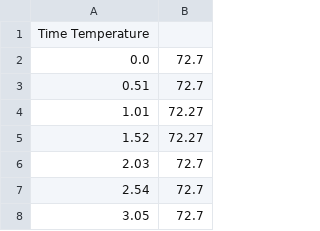
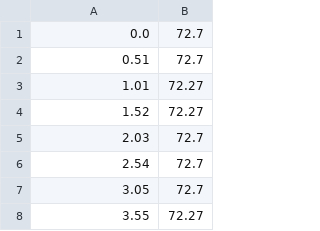
Before and after one commit to amandaashmen/seniorcapstone, a CSV file: test4.csv, drawn as a sheet; only a part is shown; the shorter side is filled out with more unchanged rows; the diff names each change by its address in the sheet, - before the commit and + after, or states it on an @@ line.

Commit message:
Update test4.csv

```diff
--- a/test4.csv
+++ b/test4.csv
-row 1: Time Temperature
```
